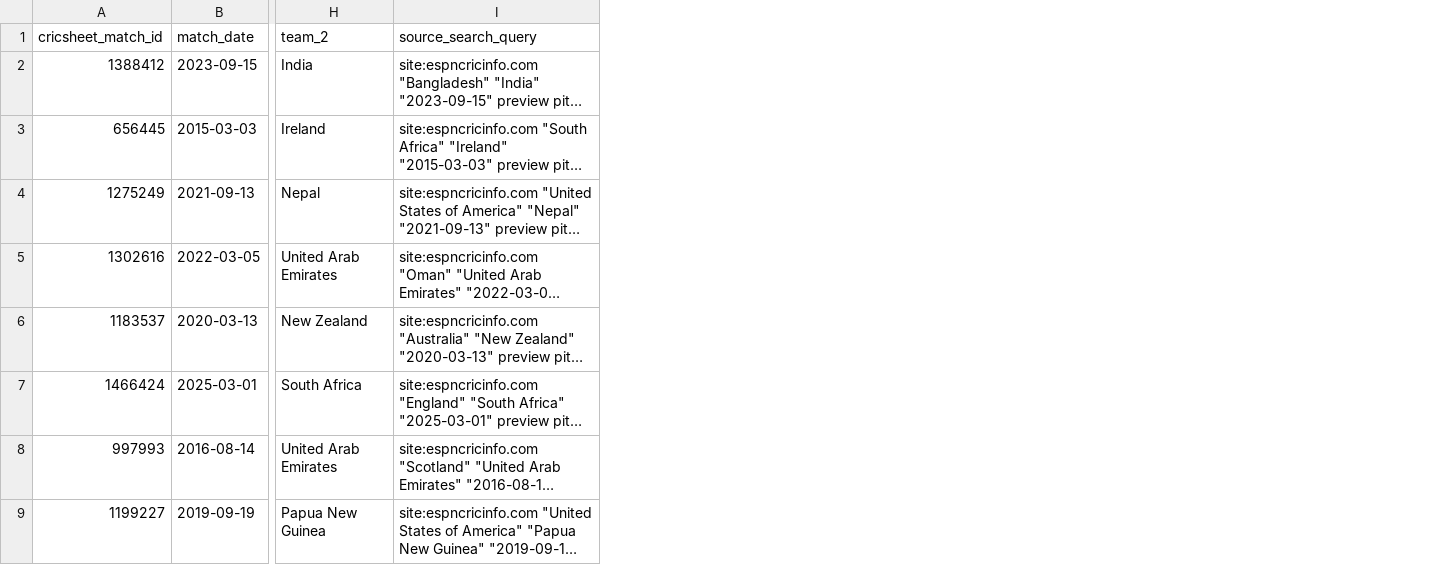
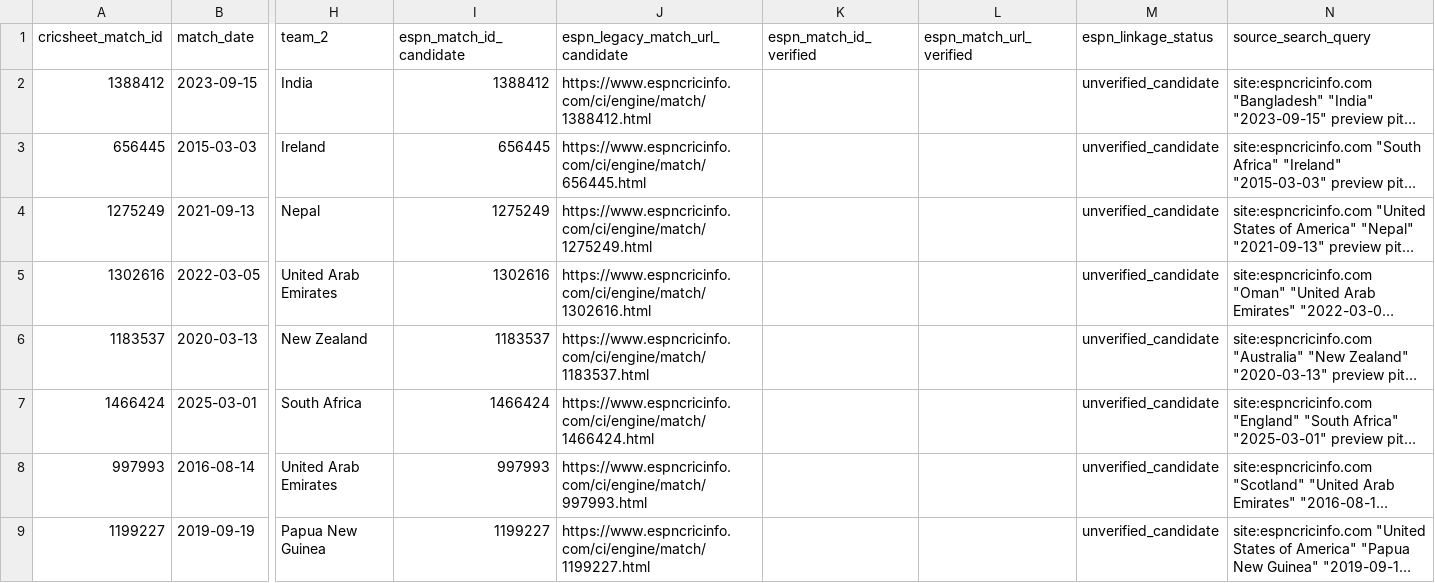
Before and after one commit to anshbalusa-ui/odi-powerplay-research, a CSV file: data/manual/pitch_batch_001_template.csv, drawn as a sheet; only a part is shown, gaps mark what is left out; long unchanged cells end in …; the diff names each change by its address in the sheet, - before the commit and + after, or states it on an @@ line.

Commit message:
Add audited ESPN match linkage candidates

```diff
--- a/data/manual/pitch_batch_001_template.csv
+++ b/data/manual/pitch_batch_001_template.csv
+column I (espn_match_id_candidate), rows 2-9: 1388412 | 656445 | 1275249 | 1302616 | 1183537 | 1466424 | 997993 | 1199227
+column J (espn_legacy_match_url_candidate), rows 2-9: https://www.espncricinfo.com/ci/engine/match/1388412.html | https://www.espncricinfo.com/ci/engine/match/656445.html | https://www.espncricinfo.com/ci/engine/match/1275249.html | https://www.espncricinfo.com/ci/engine/match/1302616.html | https://www.espncricinfo.com/ci/engine/match/1183537.html | https://www.espncricinfo.com/ci/engine/match/1466424.html | https://www.espncricinfo.com/ci/engine/match/997993.html | https://www.espncricinfo.com/ci/engine/match/1199227.html
+column K (espn_match_id_verified), empty
+column L (espn_match_url_verified), empty
+column M (espn_linkage_status), rows 2-9: all unverified_candidate
```
Also changed, not shown: 14 other files.
